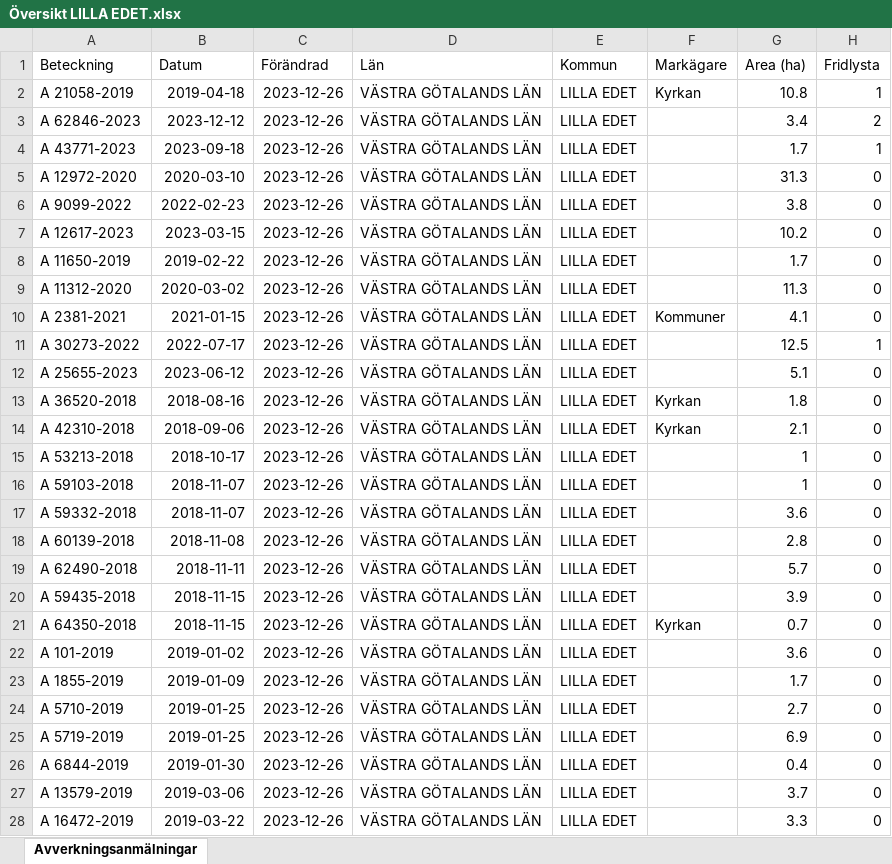
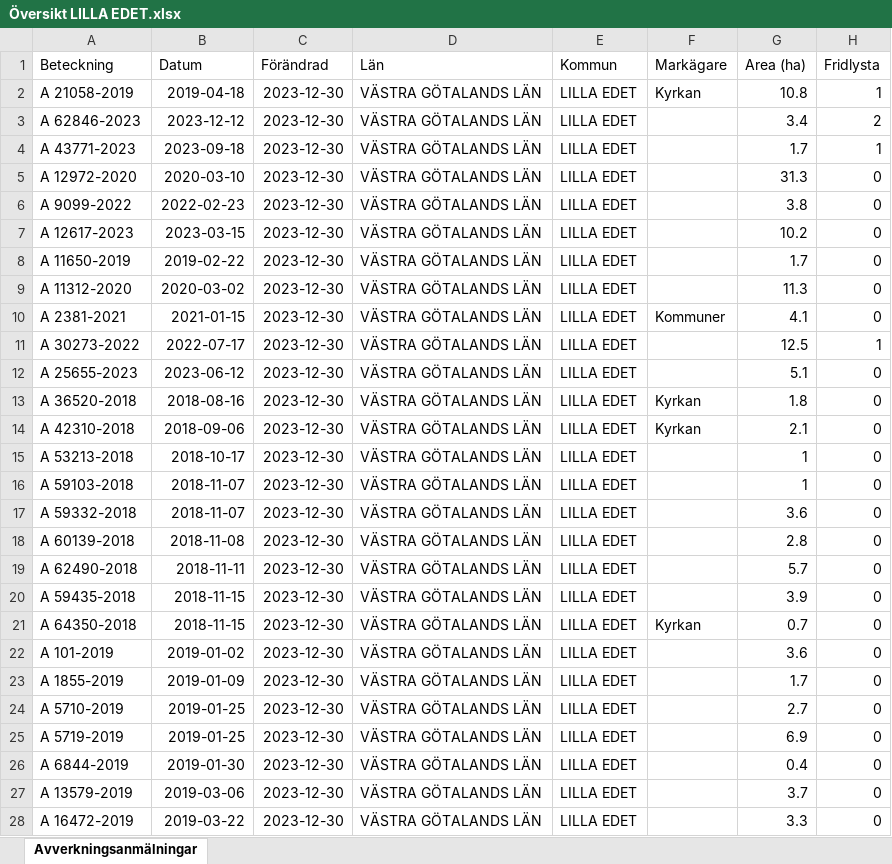
Before and after one commit to klasma/Logging_1462, an Excel workbook: Översikt LILLA EDET.xlsx, sheet Avverkningsanmälningar, drawn as a sheet; only a part is shown; values as stored, in another font and other column widths than the file's, no borders; the diff covers the shown part only; the diff names each change by its address in the sheet, - before the commit and + after, or states it on an @@ line.

```diff
--- a/Översikt LILLA EDET.xlsx (sheet Avverkningsanmälningar)
+++ b/Översikt LILLA EDET.xlsx (sheet Avverkningsanmälningar)
-C2:C28 (Förändrad): 2023-12-26
+C2:C28 (Förändrad): 2023-12-30
```
Also changed, not shown: 197 edited cells elsewhere in this sheet, artfynd/A 11312-2020 artfynd.xlsx, artfynd/A 12617-2023 artfynd.xlsx, 54 other files.
